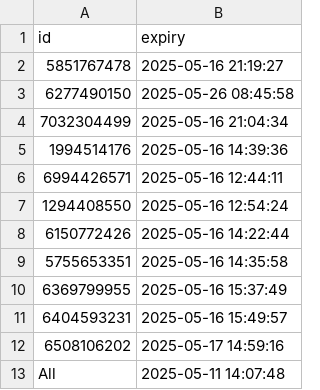
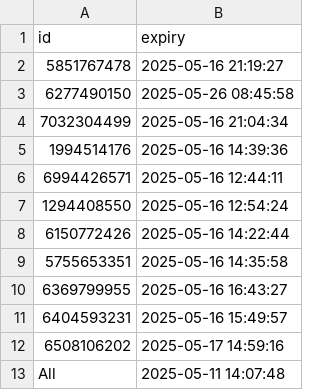
Before and after one commit to iamhers/Vortexcodes, a CSV file: expiry_list.csv, drawn as a sheet.

Commit message:
Update expiry_list.csv via bot

```diff
--- a/expiry_list.csv
+++ b/expiry_list.csv
@@ -9,3 +9,3 @@ id,expiry
 5755653351,2025-05-16 14:35:58
-6369799955,2025-05-16 15:37:49
+6369799955,2025-05-16 16:43:27
 6404593231,2025-05-16 15:49:57
```
